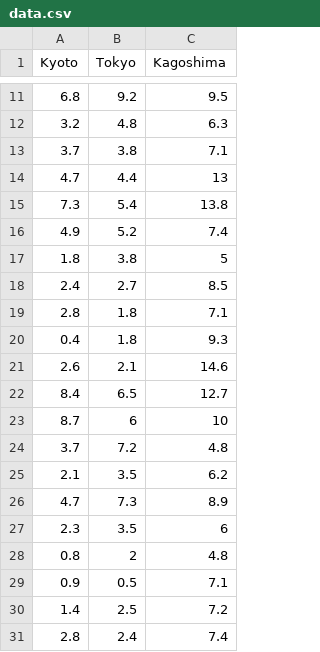
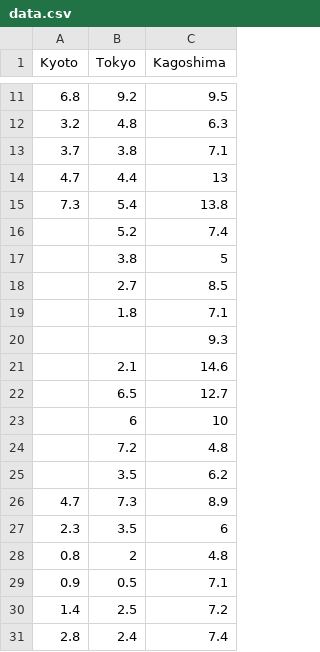
Before and after one commit to suguruma/modules, a CSV file: namedpipe/data.csv, drawn as a sheet; only a part is shown, gaps mark what is left out; the diff covers the shown part only.

```diff
--- a/namedpipe/data.csv
+++ b/namedpipe/data.csv
@@ -15,12 +15,12 @@ Kyoto,Tokyo,Kagoshima,
 7.3,5.4,13.8
-4.9,5.2,7.4
-1.8,3.8,5
-2.4,2.7,8.5
-2.8,1.8,7.1
-0.4,1.8,9.3
-2.6,2.1,14.6
-8.4,6.5,12.7
-8.7,6,10
-3.7,7.2,4.8
-2.1,3.5,6.2
+,5.2,7.4
+,3.8,5
+,2.7,8.5
+,1.8,7.1
+,,9.3
+,2.1,14.6
+,6.5,12.7
+,6,10
+,7.2,4.8
+,3.5,6.2
 4.7,7.3,8.9
```
Also changed, not shown: 7 added rows, 7 removed rows and 11 edited cells elsewhere in this file, 11 other files.
